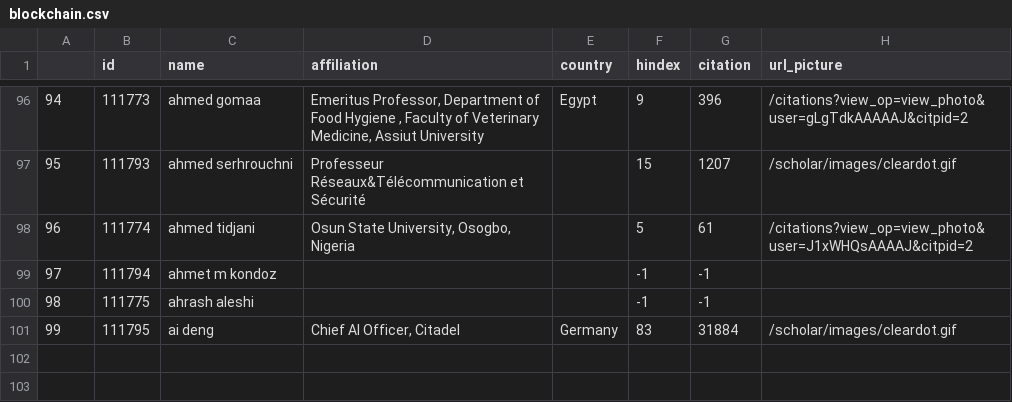
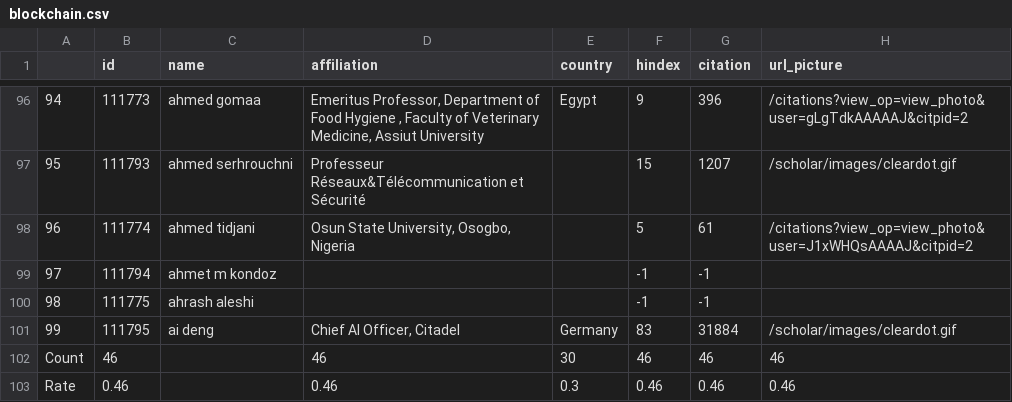
Before and after one commit to O-oBigFace/TheEndDay, a CSV file: result/blockchain.csv, drawn as a sheet; only a part is shown, gaps mark what is left out.

```diff
--- a/result/blockchain.csv
+++ b/result/blockchain.csv
@@ -101 +101,3 @@
 99,111795,ai deng,"Chief AI Officer, Citadel",Germany,83,31884,/scholar/images/cleardot.gif
+Count,46,,46,30,46,46,46
+Rate,0.46,,0.46,0.3,0.46,0.46,0.46
```
Also changed, not shown: result/AI.csv, result/computer science.csv, 6 other files.
